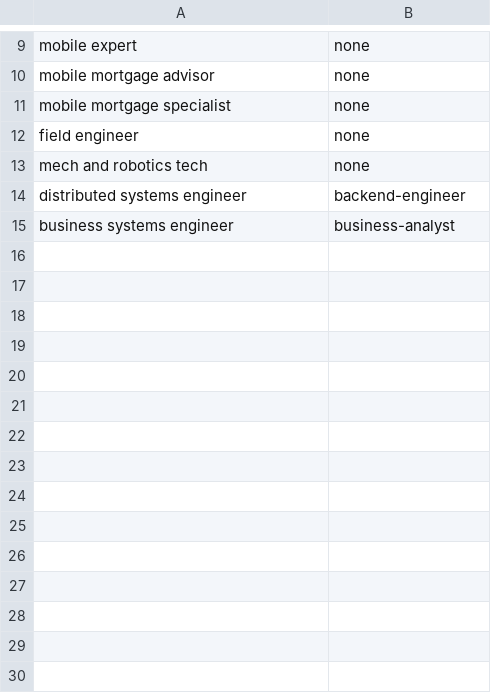
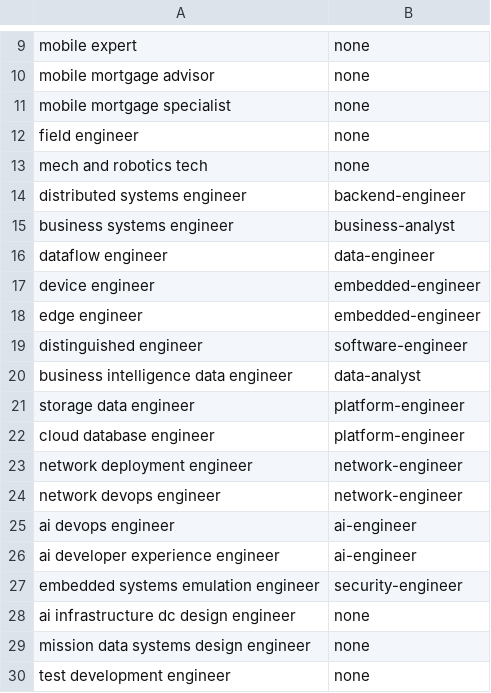
Before and after one commit to EliasNAires/oneprofile, a TSV file: src/main/resources/rolelist/titles.tsv, drawn as a sheet; only a part is shown, gaps mark what is left out.

Commit message:
Settle the role rule's disagreements with the pilot's labels
Two adjudicators read the 27 titles where the rule and the pilot's labels
disagreed. The label stood on 25, which became lines of the role list; the
rule now agrees with 95 of the 97 labels. Also adds the scripts that draw
and score step 6's blind sample, not yet run on labels.

```diff
--- a/src/main/resources/rolelist/titles.tsv
+++ b/src/main/resources/rolelist/titles.tsv
@@ -15 +15,16 @@ distributed systems engineer	backend-engineer
 business systems engineer	business-analyst
+dataflow engineer	data-engineer
+device engineer	embedded-engineer
+edge engineer	embedded-engineer
+distinguished engineer	software-engineer
+business intelligence data engineer	data-analyst
+storage data engineer	platform-engineer
+cloud database engineer	platform-engineer
+network deployment engineer	network-engineer
+network devops engineer	network-engineer
+ai devops engineer	ai-engineer
+ai developer experience engineer	ai-engineer
+embedded systems emulation engineer	security-engineer
+ai infrastructure dc design engineer	none
+mission data systems design engineer	none
+test development engineer	none
```
Also changed, not shown: docs/measurements/2026-10-role-list/sorting/rule.tsv, src/main/resources/rolelist/words.tsv, 9 other files.
